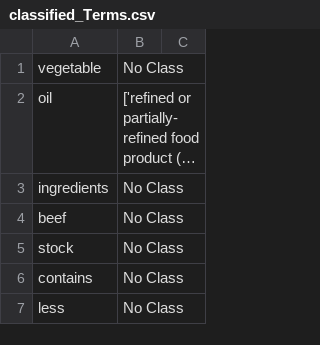
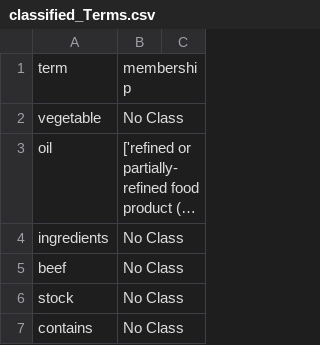
Before and after one commit to r-flores/Ingredient_Classification, a CSV file: Code/classified_Terms.csv, drawn as a sheet; only a part is shown; the shorter side is filled out with more unchanged rows; long unchanged cells end in …; the diff names each change by its address in the sheet, - before the commit and + after, or states it on an @@ line.

```diff
--- a/Code/classified_Terms.csv
+++ b/Code/classified_Terms.csv
+row 1: term | membership
```
Also changed, not shown: 1 other file.
